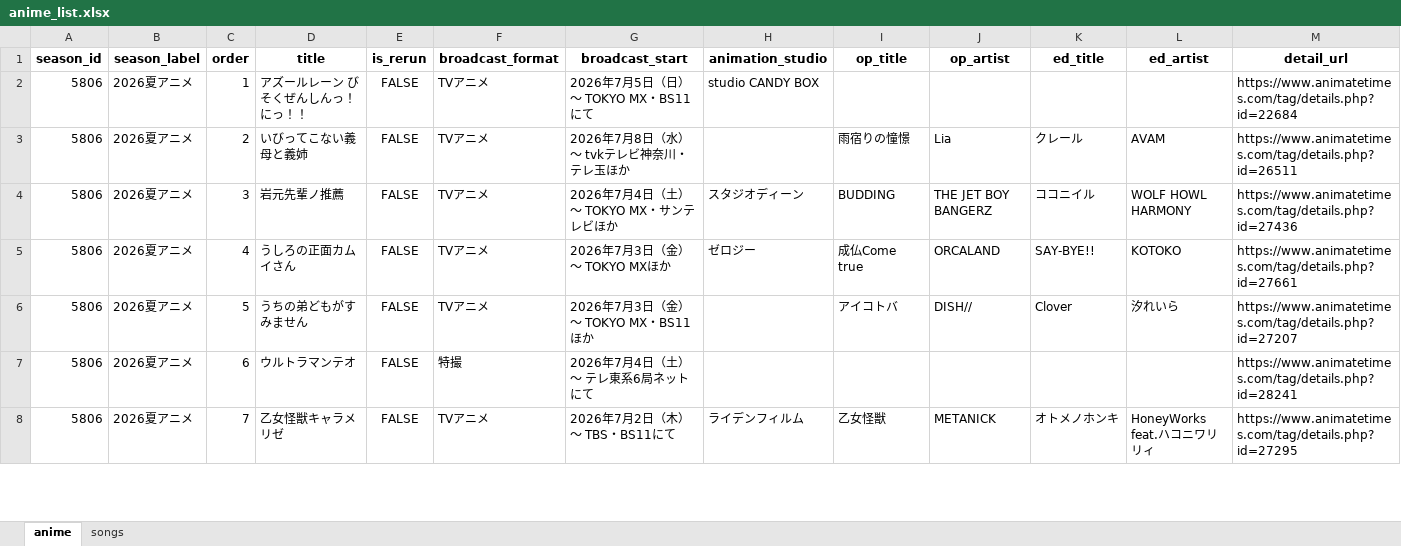
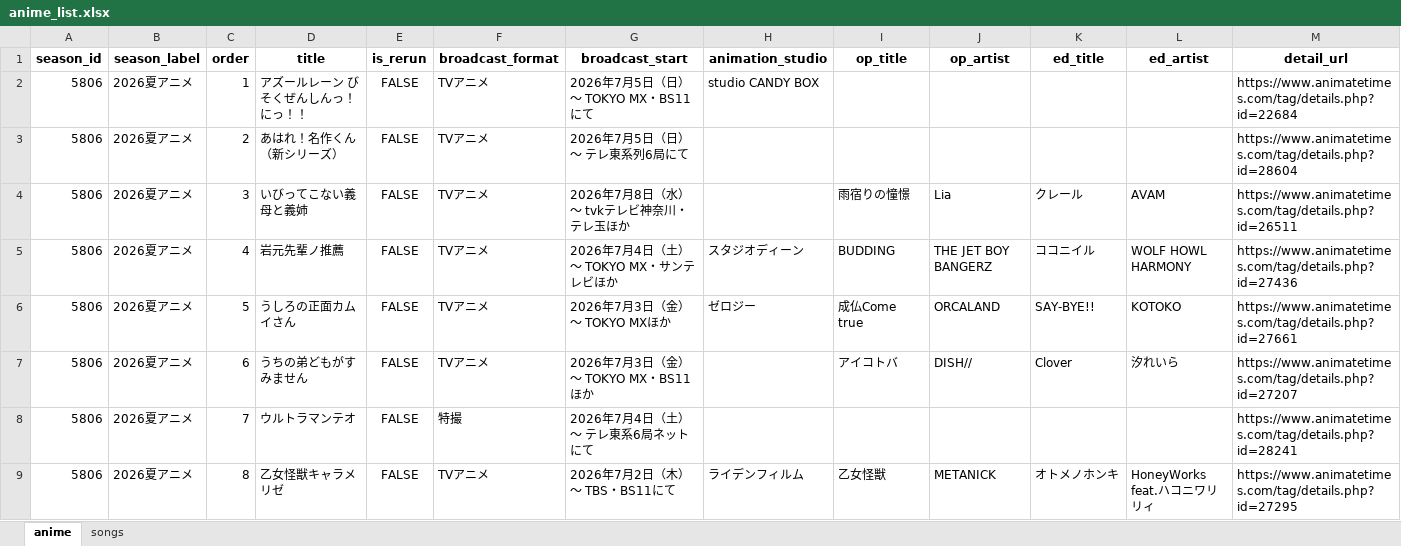
Before and after one commit to kageug/anime-list-updater, an Excel workbook: data/anime_list.xlsx, sheet anime, drawn as a sheet; only a part is shown; values as stored, in another font and other column widths than the file's, no borders; addresses are those after the commit; the diff covers the shown part only; the diff names each change by its address in the sheet, - before the commit and + after, or states it on an @@ line.

Commit message:
auto: anime list update (PC) 2026-06-24

```diff
--- a/data/anime_list.xlsx (sheet anime)
+++ b/data/anime_list.xlsx (sheet anime)
+row 3: 5806 | 2026夏アニメ | 2 | あはれ！名作くん（新シリーズ） | FALSE | TVアニメ | 2026年7月5日（日）～ テレ東系列6局にて |  |  |  |  |  | https://www.animatetimes.com/tag/details.php?id=28604
-C4 (order): 2
+C4 (order): 3
-C5 (order): 3
+C5 (order): 4
-C6 (order): 4
+C6 (order): 5
-C7 (order): 5
+C7 (order): 6
-C8 (order): 6
+C8 (order): 7
-C9 (order): 7
+C9 (order): 8
```
Also changed, not shown: other rows of this sheet, sheet songs, 4 other files.
